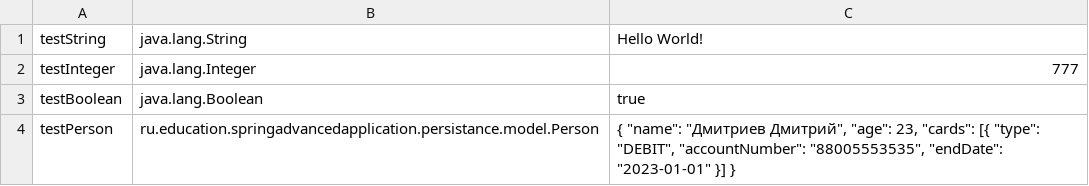
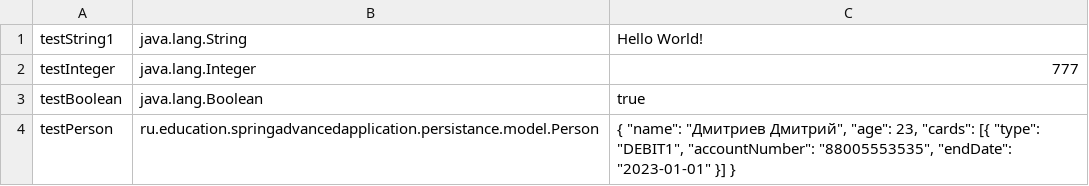
Before and after one commit to VeselovDA/SpringAdvancedApplication, a CSV file: src/main/resources/csv/userCSV.csv, drawn as a sheet.

```diff
--- a/src/main/resources/csv/userCSV.csv
+++ b/src/main/resources/csv/userCSV.csv
@@ -1,4 +1,4 @@
-testString|java.lang.String|Hello World!
+testString1|java.lang.String|Hello World!
 testInteger|java.lang.Integer|777
 testBoolean|java.lang.Boolean|true
-testPerson|ru.education.springadvancedapplication.persistance.model.Person|"{ ""name"": ""Дмитриев Дмитрий"", ""age"": 23, ""cards"": [{ ""type"": ""DEBIT"", ""accountNumber"": ""88005553535"", ""endDate"": ""2023-01-01"" }] }"
+testPerson|ru.education.springadvancedapplication.persistance.model.Person|"{ ""name"": ""Дмитриев Дмитрий"", ""age"": 23, ""cards"": [{ ""type"": ""DEBIT1"", ""accountNumber"": ""88005553535"", ""endDate"": ""2023-01-01"" }] }"
```
Also changed, not shown: 11 other files.
